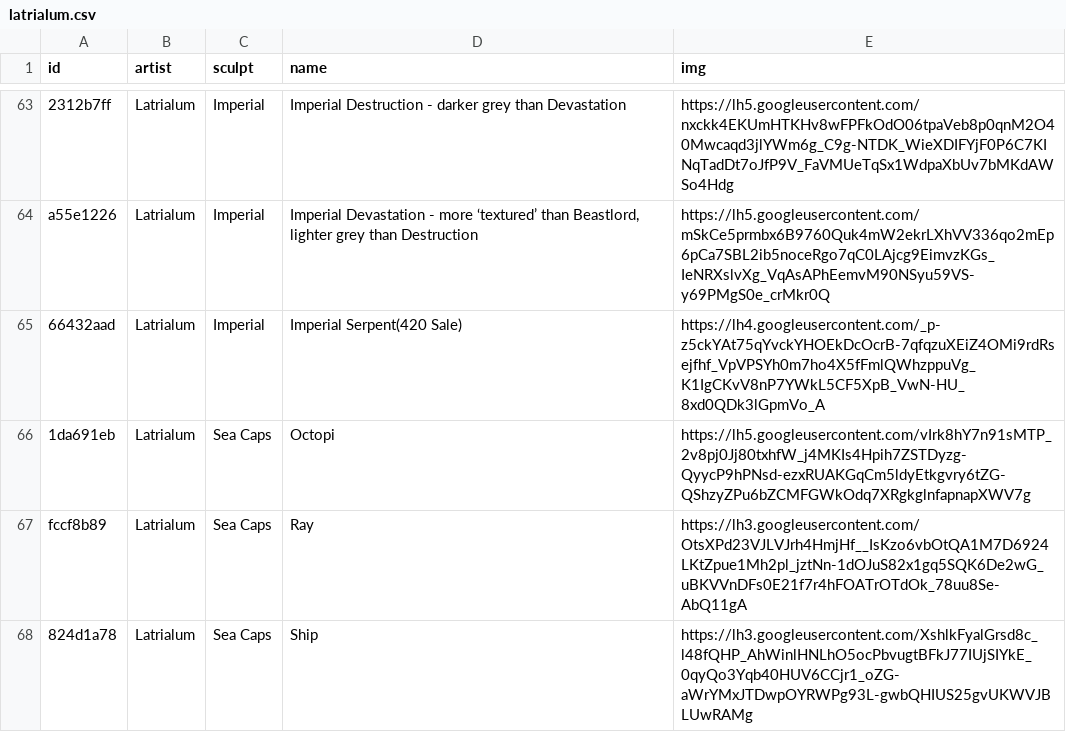
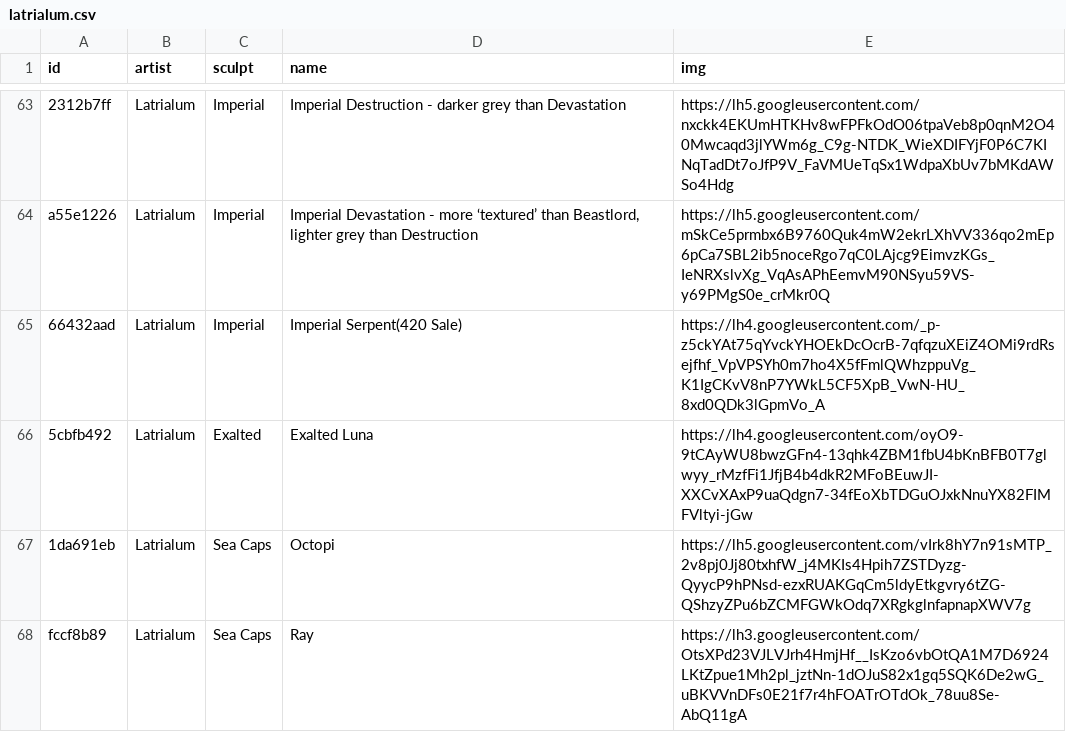
Before and after one commit to keycap-archivist/database, a CSV file: db/latrialum.csv, drawn as a sheet; only a part is shown, gaps mark what is left out; the shorter side is filled out with more unchanged rows.

```diff
--- a/db/latrialum.csv
+++ b/db/latrialum.csv
@@ -65,2 +65,3 @@ a55e1226,Latrialum,Imperial,"Imperial Devastation - more ‘textured’ than Bea
 66432aad,Latrialum,Imperial,Imperial Serpent(420 Sale),https://lh4.googleusercontent.com/_p-z5ckYAt75qYvckYHOEkDcOcrB-7qfqzuXEiZ4OMi9rdRsejfhf_VpVPSYh0m7ho4X5fFmlQWhzppuVg_K1IgCKvV8nP7YWkL5CF5XpB_VwN-HU_8xd0QDk3lGpmVo_A
+5cbfb492,Latrialum,Exalted,Exalted Luna,https://lh4.googleusercontent.com/oyO9-9tCAyWU8bwzGFn4-13qhk4ZBM1fbU4bKnBFB0T7glwyy_rMzfFi1JfjB4b4dkR2MFoBEuwJI-XXCvXAxP9uaQdgn7-34fEoXbTDGuOJxkNnuYX82FIMFVltyi-jGw
 1da691eb,Latrialum,Sea Caps,Octopi,https://lh5.googleusercontent.com/vIrk8hY7n91sMTP_2v8pj0Jj80txhfW_j4MKIs4Hpih7ZSTDyzg-QyycP9hPNsd-ezxRUAKGqCm5ldyEtkgvry6tZG-QShzyZPu6bZCMFGWkOdq7XRgkglnfapnapXWV7g
```
Also changed, not shown: db/cozcaps.csv, db/fraktal-kaps.csv, 6 other files.
